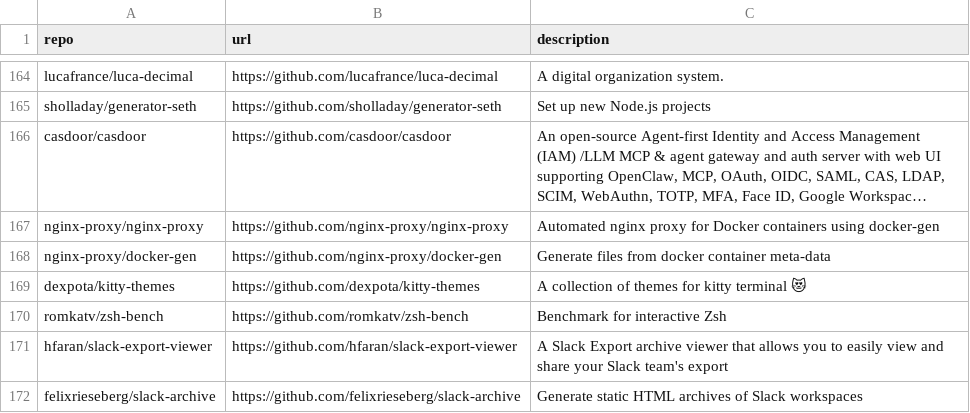
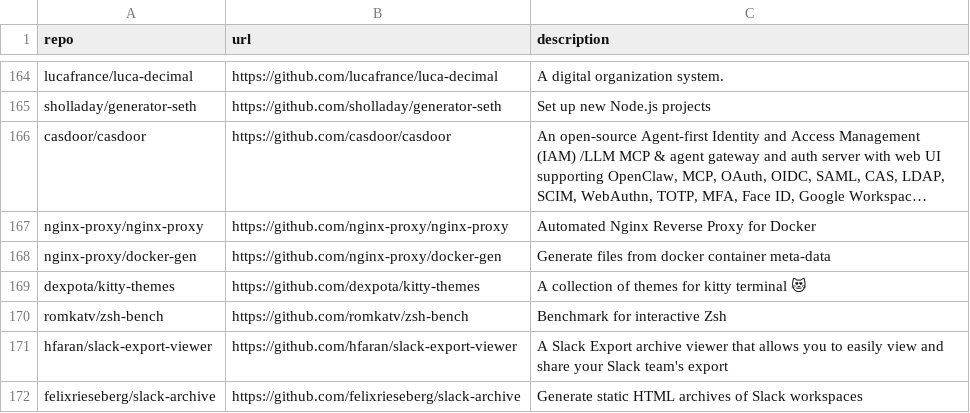
Before and after one commit to Genzer/starred-github-repos, a CSV file: Genzer.starred.csv, drawn as a sheet; only a part is shown, gaps mark what is left out; long unchanged cells end in …; the diff names each change by its address in the sheet, - before the commit and + after, or states it on an @@ line.

```diff
--- a/Genzer.starred.csv
+++ b/Genzer.starred.csv
-C167 (description): Automated nginx proxy for Docker containers using docker-gen
+C167 (description): Automated Nginx Reverse Proxy for Docker
```
